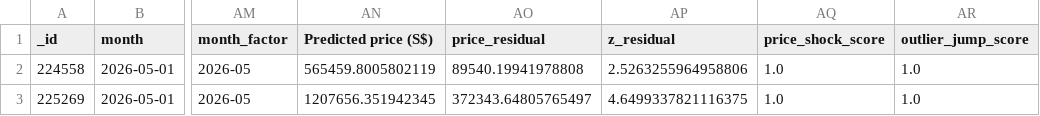
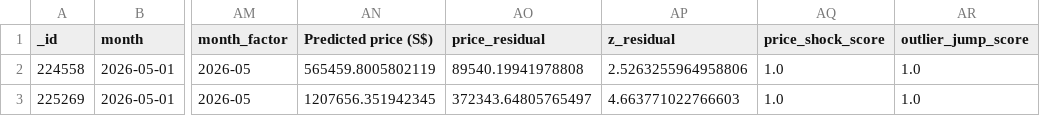
Before and after one commit to wongpeiting/alamak-flats, a CSV file: wtf_flats.csv, drawn as a sheet; only a part is shown, gaps mark what is left out; the diff names each change by its address in the sheet, - before the commit and + after, or states it on an @@ line.

```diff
--- a/wtf_flats.csv
+++ b/wtf_flats.csv
-AP3 (z_residual): 4.6499337821116375
+AP3 (z_residual): 4.663771022766603
```
Also changed, not shown: 1 other file.
